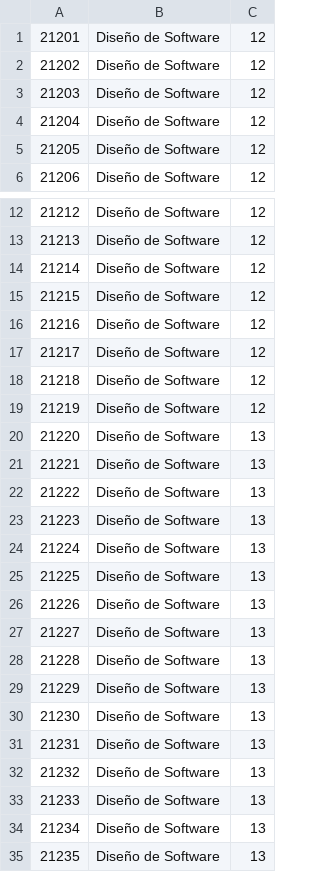
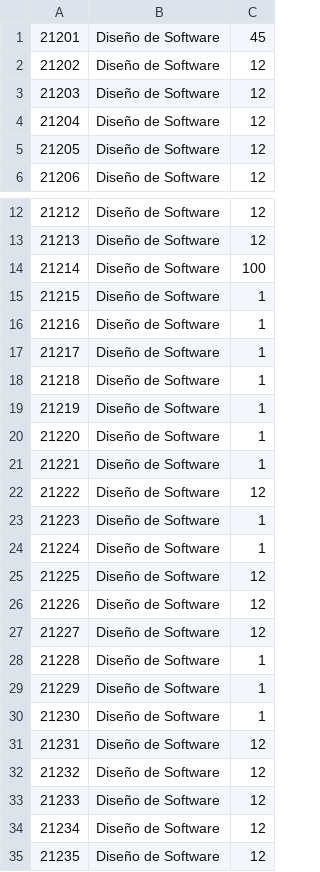
Before and after one commit to Cristian271/ADA2, a CSV file: src/main/Reporte_Califaciones.csv, drawn as a sheet; only a part is shown, gaps mark what is left out.

```diff
--- a/src/main/Reporte_Califaciones.csv
+++ b/src/main/Reporte_Califaciones.csv
@@ -1,2 +1,2 @@
-21201,Diseño de Software,12
+21201,Diseño de Software,45
 21202,Diseño de Software,12
@@ -13,23 +13,23 @@
 21213,Diseño de Software,12
-21214,Diseño de Software,12
-21215,Diseño de Software,12
-21216,Diseño de Software,12
-21217,Diseño de Software,12
-21218,Diseño de Software,12
-21219,Diseño de Software,12
-21220,Diseño de Software,13
-21221,Diseño de Software,13
-21222,Diseño de Software,13
-21223,Diseño de Software,13
-21224,Diseño de Software,13
-21225,Diseño de Software,13
-21226,Diseño de Software,13
-21227,Diseño de Software,13
-21228,Diseño de Software,13
-21229,Diseño de Software,13
-21230,Diseño de Software,13
-21231,Diseño de Software,13
-21232,Diseño de Software,13
-21233,Diseño de Software,13
-21234,Diseño de Software,13
-21235,Diseño de Software,13
+21214,Diseño de Software,100
+21215,Diseño de Software,1
+21216,Diseño de Software,1
+21217,Diseño de Software,1
+21218,Diseño de Software,1
+21219,Diseño de Software,1
+21220,Diseño de Software,1
+21221,Diseño de Software,1
+21222,Diseño de Software,12
+21223,Diseño de Software,1
+21224,Diseño de Software,1
+21225,Diseño de Software,12
+21226,Diseño de Software,12
+21227,Diseño de Software,12
+21228,Diseño de Software,1
+21229,Diseño de Software,1
+21230,Diseño de Software,1
+21231,Diseño de Software,12
+21232,Diseño de Software,12
+21233,Diseño de Software,12
+21234,Diseño de Software,12
+21235,Diseño de Software,12
```
Also changed, not shown: 28 other files.
